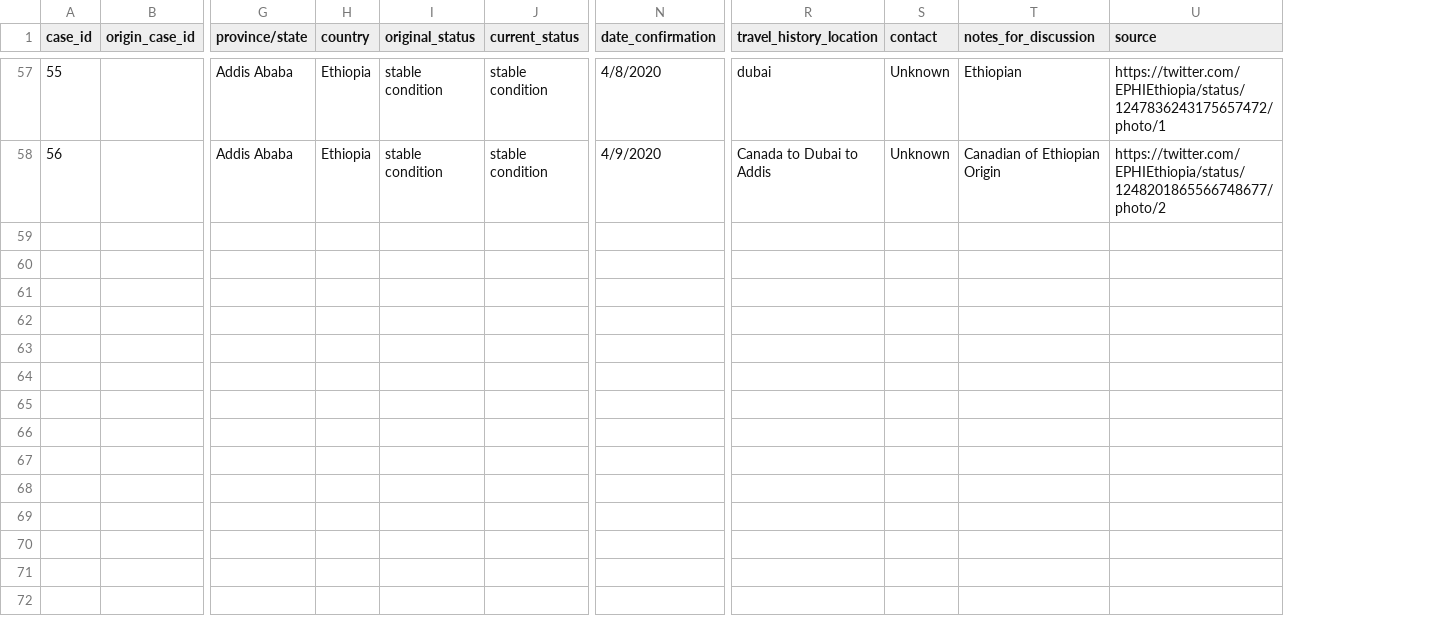
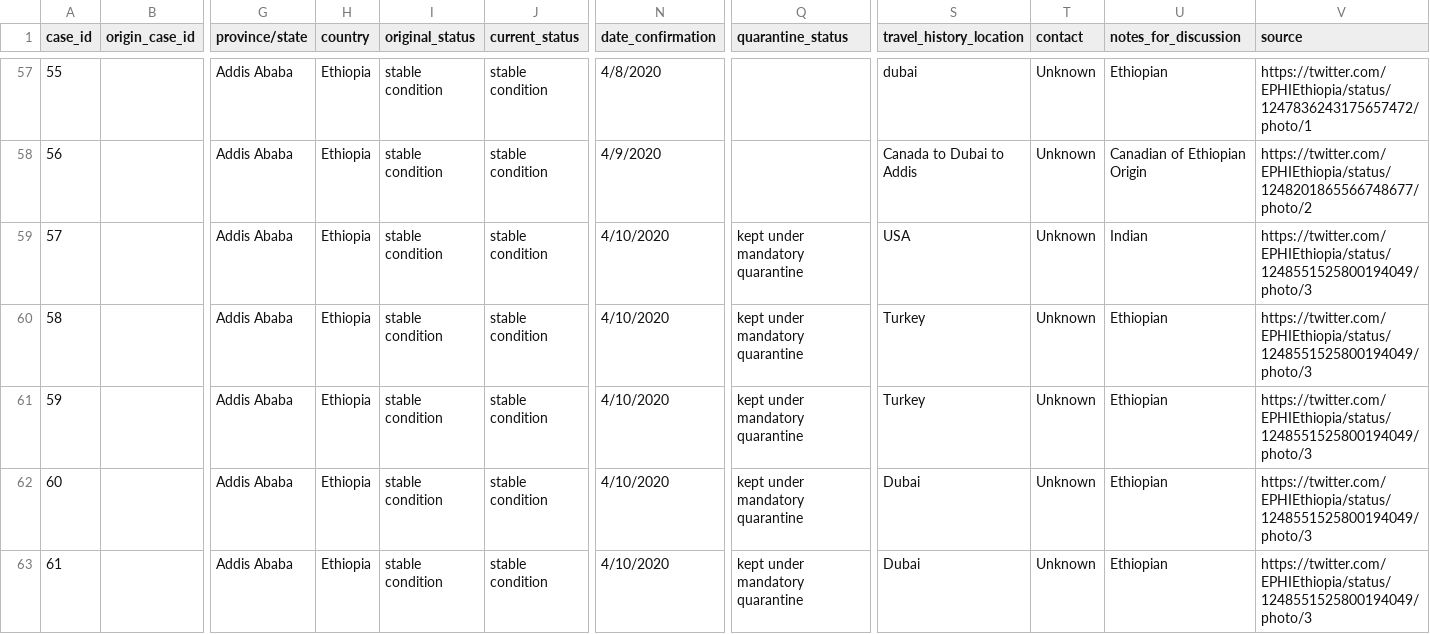
Before and after one commit to dsfsi/covid19africa, a CSV file: data/line-list-ethiopia.csv, drawn as a sheet; only a part is shown, gaps mark what is left out; rows hold the shown columns only; the diff covers the shown part only; the diff names each change by its address in the sheet, - before the commit and + after, or states it on an @@ line.

Commit message:
updated cases of Ethiopia confirmed on 4-10-2020 and 3rd death

```diff
--- a/data/line-list-ethiopia.csv
+++ b/data/line-list-ethiopia.csv
+column Q (quarantine_status), empty
+row 59: 57 |  | Addis Ababa | Ethiopia | stable condition | stable condition | 4/10/2020 | kept under mandatory quarantine | USA | Unknown | Indian | https://twitter.com/EPHIEthiopia/status/1248551525800194049/photo/3
+row 60: 58 |  | Addis Ababa | Ethiopia | stable condition | stable condition | 4/10/2020 | kept under mandatory quarantine | Turkey | Unknown | Ethiopian | https://twitter.com/EPHIEthiopia/status/1248551525800194049/photo/3
+row 61: 59 |  | Addis Ababa | Ethiopia | stable condition | stable condition | 4/10/2020 | kept under mandatory quarantine | Turkey | Unknown | Ethiopian | https://twitter.com/EPHIEthiopia/status/1248551525800194049/photo/3
+row 62: 60 |  | Addis Ababa | Ethiopia | stable condition | stable condition | 4/10/2020 | kept under mandatory quarantine | Dubai | Unknown | Ethiopian | https://twitter.com/EPHIEthiopia/status/1248551525800194049/photo/3
+row 63: 61 |  | Addis Ababa | Ethiopia | stable condition | stable condition | 4/10/2020 | kept under mandatory quarantine | Dubai | Unknown | Ethiopian | https://twitter.com/EPHIEthiopia/status/1248551525800194049/photo/3
```
Also changed, not shown: 4 added rows and 4 edited cells elsewhere in this file.
